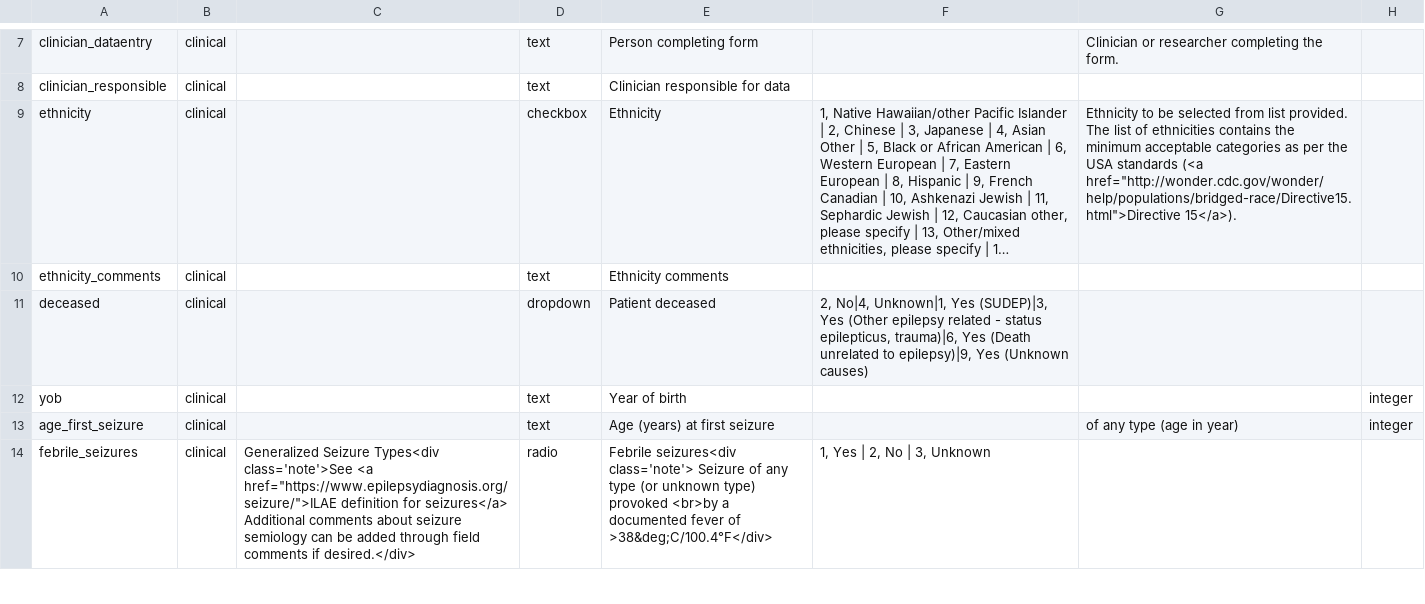
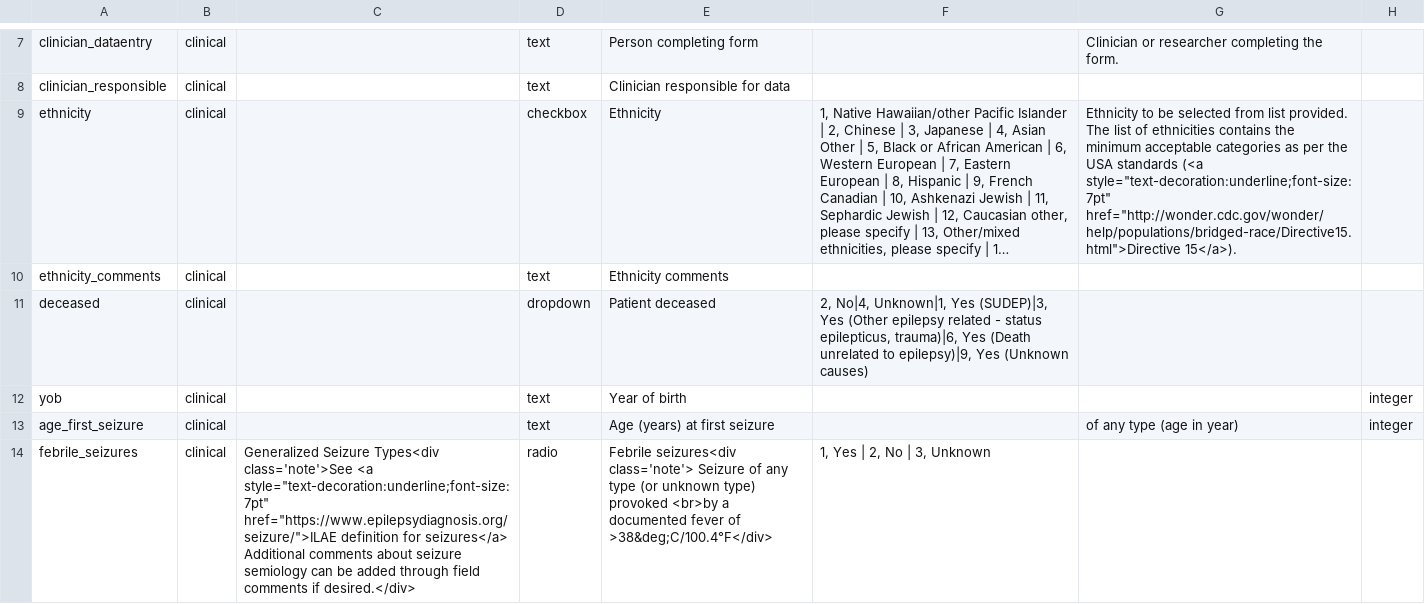
Before and after one commit to Epi25/epi25-edc, a CSV file: DataDictionaries/Epi25GGE.csv, drawn as a sheet; only a part is shown, gaps mark what is left out; long unchanged cells end in …; the diff covers the shown part only; the diff names each change by its address in the sheet, - before the commit and + after, or states it on an @@ line.

Commit message:
HTML beautified, mostly link styles and indent

```diff
--- a/DataDictionaries/Epi25GGE.csv
+++ b/DataDictionaries/Epi25GGE.csv
-G9: …standards (<a href="http://wonder.cdc.gov/wonder/help/populations/bridged-race/Directive15.html">Directive 15</a>).
+G9: …standards (<a style="text-decoration:underline;font-size:7pt" href="http://wonder.cdc.gov/wonder/help/populations/bridged-race/Directive15.html">Directive 15</a>).
-C14: …class='note'>See <a href="https://www.epilepsydiagnosis.org/seizure/">ILAE definition…
+C14: …class='note'>See <a style="text-decoration:underline;font-size:7pt" href="https://www.epilepsydiagnosis.org/seizure/">ILAE definition…
```
Also changed, not shown: 9 edited cells elsewhere in this file.
